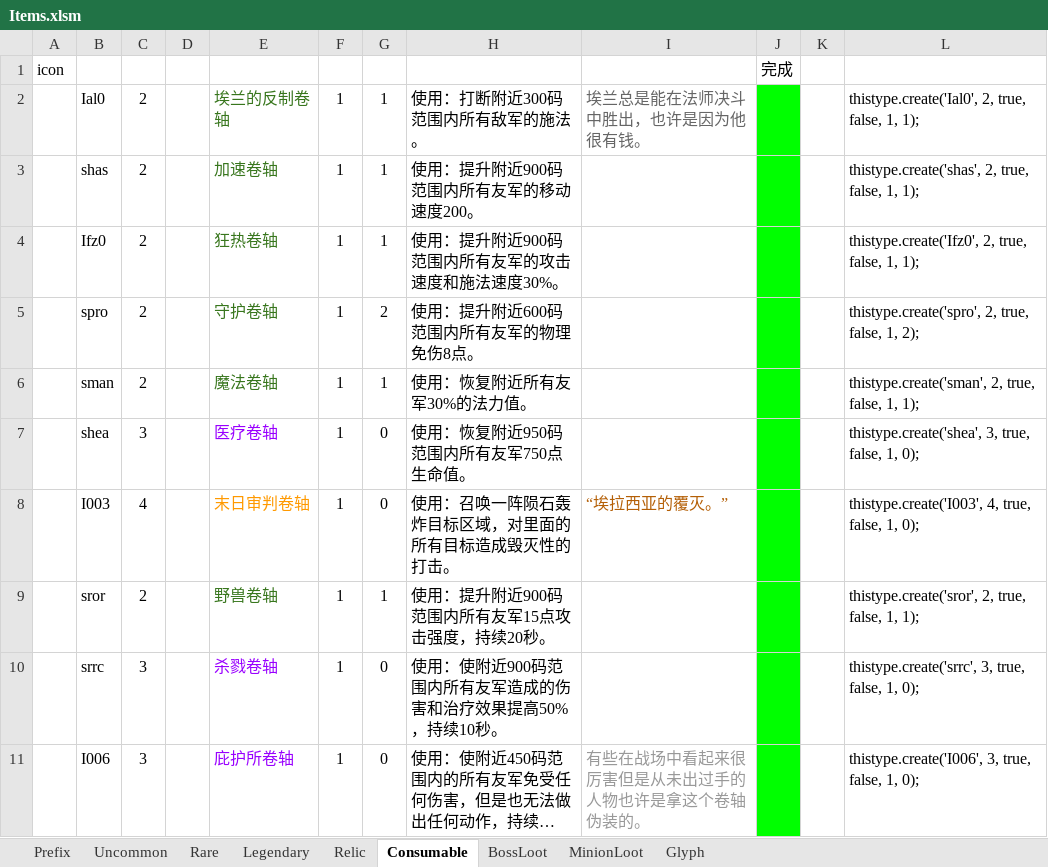
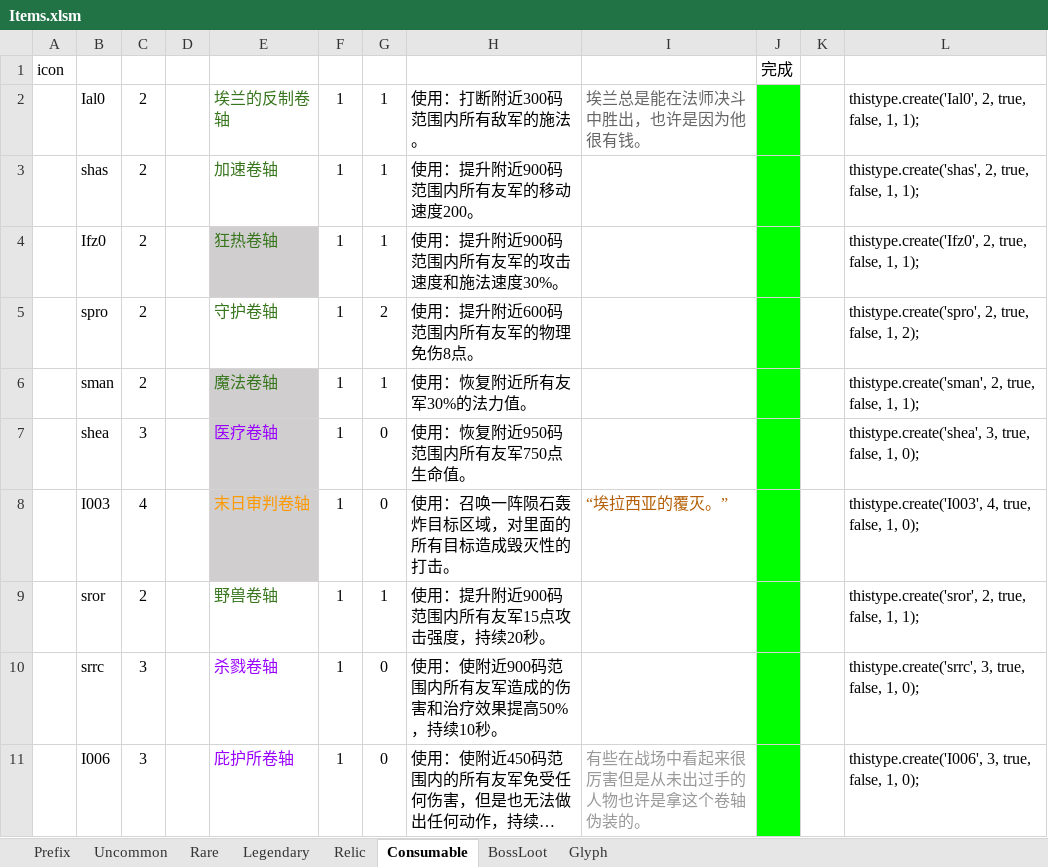
Before and after one commit to yatyricky/Zulaman-WE, an Excel workbook: design/Items.xlsm, sheet Consumable, drawn as a sheet; only a part is shown; long unchanged cells end in …; values as stored, in another font and other column widths than the file's, no borders; charts and pictures not drawn; the diff covers the shown part only; the diff names each change by its address in the sheet, - before the commit and + after, or states it on an @@ line.

```diff
--- a/design/Items.xlsm (sheet Consumable)
+++ b/design/Items.xlsm (sheet Consumable)
-sheet tab: MinionLoot
-E4 fill: none
+E4 fill: #D0CECE
-E6:E8 fill: none
+E6:E8 fill: #D0CECE
```
Also changed, not shown: cell formats elsewhere in this sheet, sheet Rare, sheet Uncommon, sheet Legendary, formulas that keep their value, design/Abilities.xlsm.
